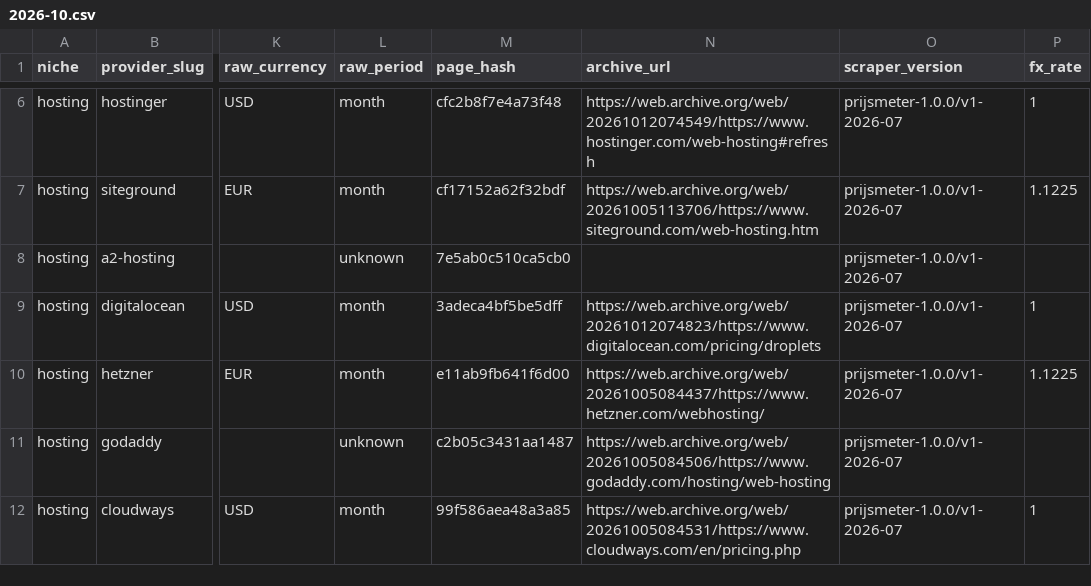
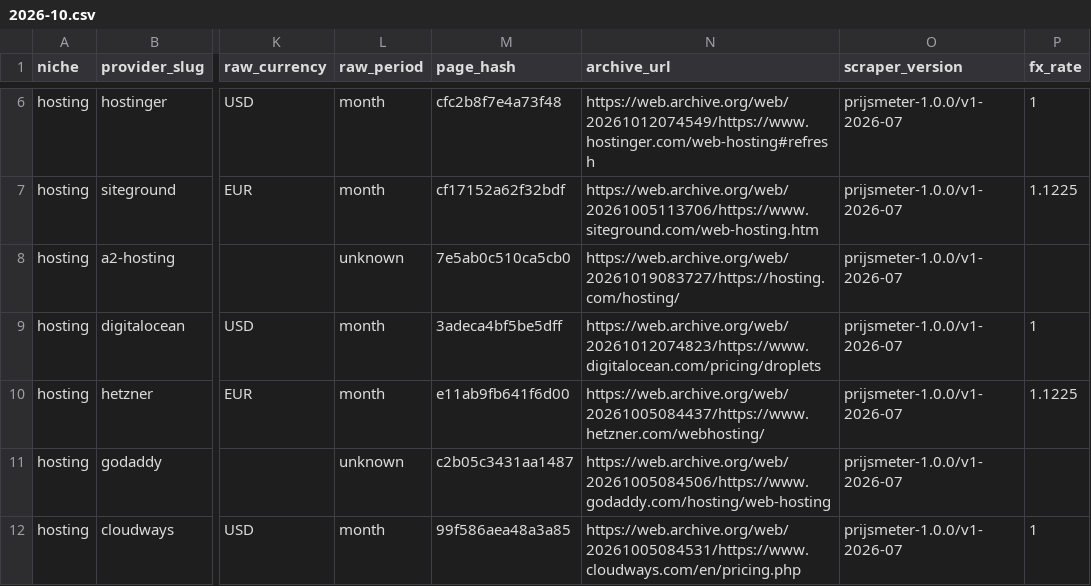
Before and after one commit to ies86/shortlist-price-index, a CSV file: data/hosting/observations/2026-10.csv, drawn as a sheet; only a part is shown, gaps mark what is left out; the diff names each change by its address in the sheet, - before the commit and + after, or states it on an @@ line.

Commit message:
Monthly refresh 2026-10

```diff
--- a/data/hosting/observations/2026-10.csv
+++ b/data/hosting/observations/2026-10.csv
-N8 (archive_url): (empty)
+N8 (archive_url): https://web.archive.org/web/20261019083727/https://hosting.com/hosting/
```
Also changed, not shown: data-nl/hosting/providers-current.csv, data/esim/observations/2026-10.csv, 19 other files.
